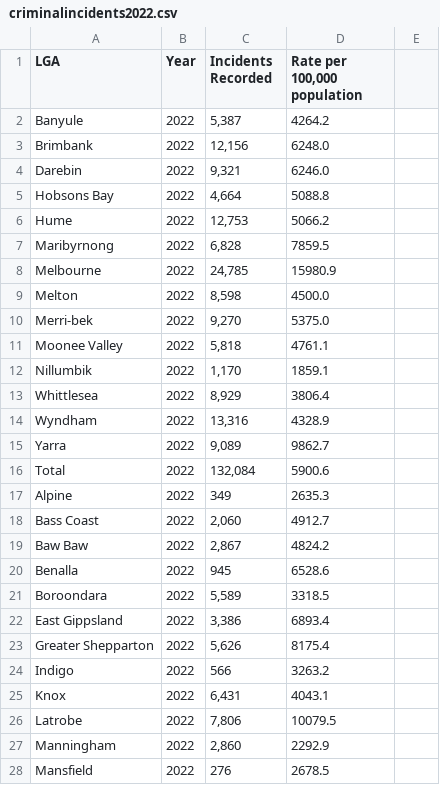
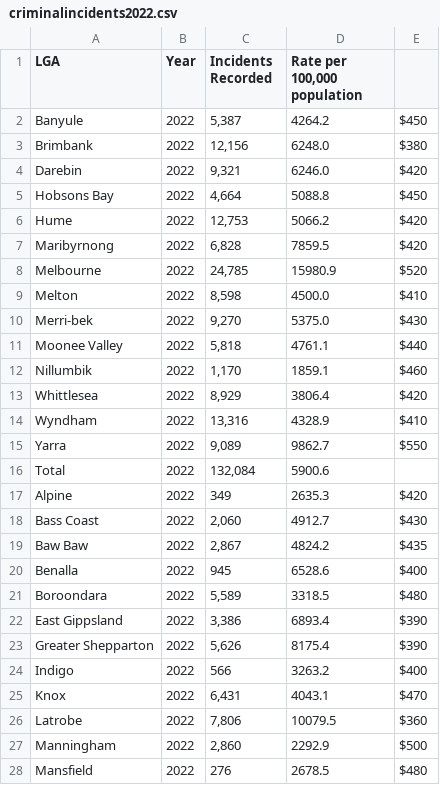
Before and after one commit to iankohjinhao/3179, a CSV file: criminalincidents2022.csv, drawn as a sheet; only a part is shown; the diff covers the shown part only.

Commit message:
Add files via upload

```diff
--- a/criminalincidents2022.csv
+++ b/criminalincidents2022.csv
@@ -2,14 +2,14 @@
-Banyule,2022,"5,387",4264.2
-Brimbank,2022,"12,156",6248.0
-Darebin,2022,"9,321",6246.0
-Hobsons Bay,2022,"4,664",5088.8
-Hume,2022,"12,753",5066.2
- Maribyrnong,2022,"6,828",7859.5
- Melbourne,2022,"24,785",15980.9
- Melton,2022,"8,598",4500.0
- Merri-bek,2022,"9,270",5375.0
- Moonee Valley,2022,"5,818",4761.1
- Nillumbik,2022,"1,170",1859.1
- Whittlesea,2022,"8,929",3806.4
- Wyndham,2022,"13,316",4328.9
- Yarra,2022,"9,089",9862.7
+Banyule,2022,"5,387",4264.2,$450
+Brimbank,2022,"12,156",6248.0,$380
+Darebin,2022,"9,321",6246.0,$420
+Hobsons Bay,2022,"4,664",5088.8,$450
+Hume,2022,"12,753",5066.2,$420
+Maribyrnong,2022,"6,828",7859.5,$420
+Melbourne,2022,"24,785",15980.9,$520
+Melton,2022,"8,598",4500.0,$410
+Merri-bek,2022,"9,270",5375.0,$430
+Moonee Valley,2022,"5,818",4761.1,$440
+Nillumbik,2022,"1,170",1859.1,$460
+Whittlesea,2022,"8,929",3806.4,$420
+Wyndham,2022,"13,316",4328.9,$410
+Yarra,2022,"9,089",9862.7,$550
@@ -17,12 +17,12 @@ Total,2022,"132,084",5900.6
- Alpine,2022,349,2635.3
- Bass Coast,2022,"2,060",4912.7
- Baw Baw,2022,"2,867",4824.2
- Benalla,2022,945,6528.6
- Boroondara,2022,"5,589",3318.5
-East Gippsland,2022,"3,386",6893.4
- Greater Shepparton,2022,"5,626",8175.4
- Indigo,2022,566,3263.2
- Knox,2022,"6,431",4043.1
- Latrobe,2022,"7,806",10079.5
- Manningham,2022,"2,860",2292.9
- Mansfield,2022,276,2678.5
+Alpine,2022,349,2635.3,$420
+Bass Coast,2022,"2,060",4912.7,$430
+Baw Baw,2022,"2,867",4824.2,$435
+Benalla,2022,945,6528.6,$400
+Boroondara,2022,"5,589",3318.5,$480
+East Gippsland,2022,"3,386",6893.4,$390
+Greater Shepparton,2022,"5,626",8175.4,$390
+Indigo,2022,566,3263.2,$400
+Knox,2022,"6,431",4043.1,$470
+Latrobe,2022,"7,806",10079.5,$360
+Manningham,2022,"2,860",2292.9,$500
+Mansfield,2022,276,2678.5,$480
```
Also changed, not shown: 6 removed rows and 52 edited cells elsewhere in this file.
